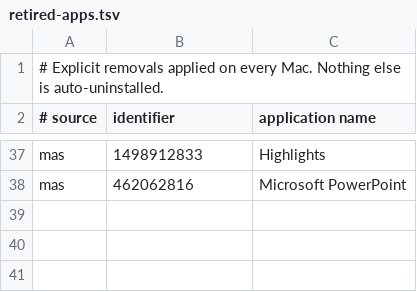
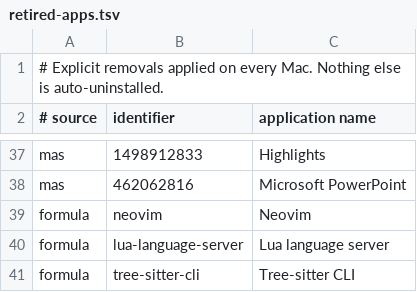
Before and after one commit to faustozamparelli/Dotfiles, a TSV file: .config/mac-setup/retired-apps.tsv, drawn as a sheet; only a part is shown, gaps mark what is left out.

```diff
--- a/.config/mac-setup/retired-apps.tsv
+++ b/.config/mac-setup/retired-apps.tsv
@@ -38 +38,4 @@ mas	1498912833	Highlights
 mas	462062816	Microsoft PowerPoint
+formula	neovim	Neovim
+formula	lua-language-server	Lua language server
+formula	tree-sitter-cli	Tree-sitter CLI
```
Also changed, not shown: .config/keymaps/registry.tsv, 32 other files.
